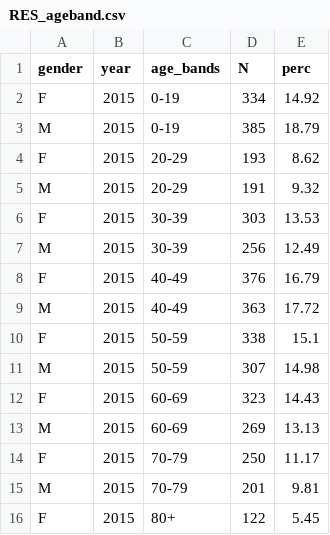
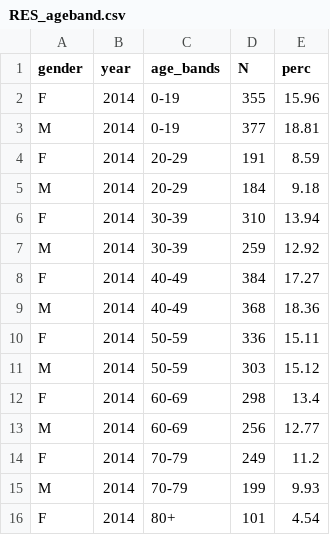
Before and after one commit to ARS-toscana/MINERVA_samplescript, a CSV file: g_output/RES_ageband.csv, drawn as a sheet; only a part is shown; the diff covers the shown part only.

```diff
--- a/g_output/RES_ageband.csv
+++ b/g_output/RES_ageband.csv
@@ -1,16 +1,16 @@
 gender,year,age_bands,N,perc
-F,2015,0-19,334,14.92
-M,2015,0-19,385,18.79
-F,2015,20-29,193,8.62
-M,2015,20-29,191,9.32
-F,2015,30-39,303,13.53
-M,2015,30-39,256,12.49
-F,2015,40-49,376,16.79
-M,2015,40-49,363,17.72
-F,2015,50-59,338,15.1
-M,2015,50-59,307,14.98
-F,2015,60-69,323,14.43
-M,2015,60-69,269,13.13
-F,2015,70-79,250,11.17
-M,2015,70-79,201,9.81
-F,2015,80+,122,5.45
+F,2014,0-19,355,15.96
+M,2014,0-19,377,18.81
+F,2014,20-29,191,8.59
+M,2014,20-29,184,9.18
+F,2014,30-39,310,13.94
+M,2014,30-39,259,12.92
+F,2014,40-49,384,17.27
+M,2014,40-49,368,18.36
+F,2014,50-59,336,15.11
+M,2014,50-59,303,15.12
+F,2014,60-69,298,13.4
+M,2014,60-69,256,12.77
+F,2014,70-79,249,11.2
+M,2014,70-79,199,9.93
+F,2014,80+,101,4.54
```
Also changed, not shown: 3 edited cells elsewhere in this file, g_output/D3.csv, g_output/D3_ConcePTION.csv, 6 other files.
